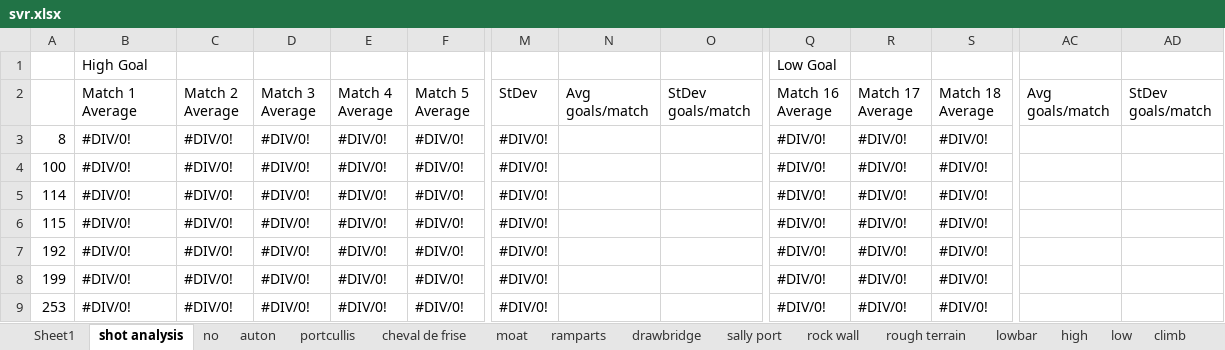
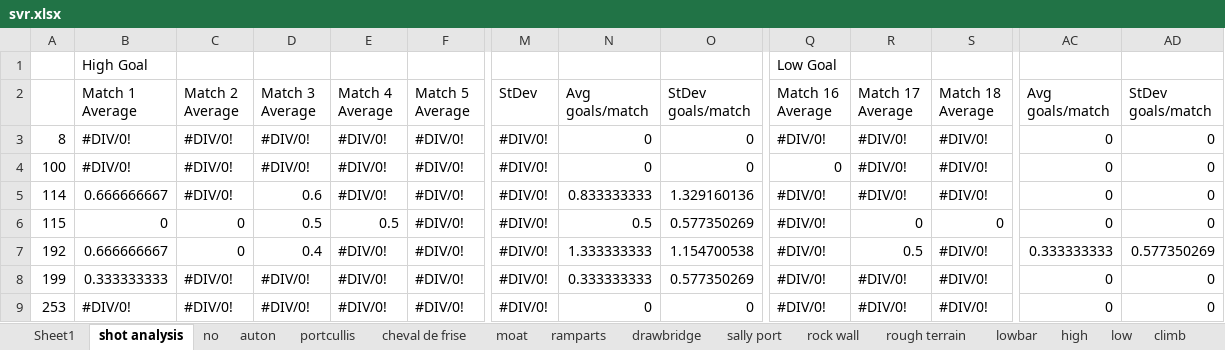
Before and after one commit to michaelmdresser/frc2016-scouting, an Excel workbook: svr.xlsx, sheet shot analysis, drawn as a sheet; only a part is shown, gaps mark what is left out; values as stored, in another font and other column widths than the file's, no cell formats; the diff covers the shown part only; the diff names each change by its address in the sheet, - before the commit and + after, or states it on an @@ line.

```diff
--- a/svr.xlsx (sheet shot analysis)
+++ b/svr.xlsx (sheet shot analysis)
-N3:N4 (Avg goals/match): (empty)
+N3:N4 (Avg goals/match): 0
-O3:O4 (StDev goals/match): (empty)
+O3:O4 (StDev goals/match): 0
-AC3:AC6 (Avg goals/match): (empty)
+AC3:AC6 (Avg goals/match): 0
-AD3:AD6 (StDev goals/match): (empty)
+AD3:AD6 (StDev goals/match): 0
-Q4 (Match 16 Average): #DIV/0!
+Q4 (Match 16 Average): 0
-B5 (Match 1 Average): #DIV/0!
+B5 (Match 1 Average): 0.666666667
-D5 (Match 3 Average): #DIV/0!
+D5 (Match 3 Average): 0.6
-N5 (Avg goals/match): (empty)
+N5 (Avg goals/match): 0.833333333
-O5 (StDev goals/match): (empty)
+O5 (StDev goals/match): 1.329160136
-B6 (Match 1 Average): #DIV/0!
+B6 (Match 1 Average): 0
-C6:C7 (Match 2 Average): #DIV/0!
+C6:C7 (Match 2 Average): 0
-D6 (Match 3 Average): #DIV/0!
+D6 (Match 3 Average): 0.5
-E6 (Match 4 Average): #DIV/0!
+E6 (Match 4 Average): 0.5
-N6 (Avg goals/match): (empty)
+N6 (Avg goals/match): 0.5
-O6 (StDev goals/match): (empty)
+O6 (StDev goals/match): 0.577350269
-R6 (Match 17 Average): #DIV/0!
+R6 (Match 17 Average): 0
-S6 (Match 18 Average): #DIV/0!
+S6 (Match 18 Average): 0
-B7 (Match 1 Average): #DIV/0!
+B7 (Match 1 Average): 0.666666667
-D7 (Match 3 Average): #DIV/0!
+D7 (Match 3 Average): 0.4
-N7 (Avg goals/match): (empty)
+N7 (Avg goals/match): 1.333333333
-O7 (StDev goals/match): (empty)
+O7 (StDev goals/match): 1.154700538
-R7 (Match 17 Average): #DIV/0!
+R7 (Match 17 Average): 0.5
-AC7 (Avg goals/match): (empty)
+AC7 (Avg goals/match): 0.333333333
-AD7 (StDev goals/match): (empty)
+AD7 (StDev goals/match): 0.577350269
-B8 (Match 1 Average): #DIV/0!
+B8 (Match 1 Average): 0.333333333
-N8 (Avg goals/match): (empty)
+N8 (Avg goals/match): 0.333333333
-O8 (StDev goals/match): (empty)
+O8 (StDev goals/match): 0.577350269
-AC8:AC9 (Avg goals/match): (empty)
+AC8:AC9 (Avg goals/match): 0
-AD8:AD9 (StDev goals/match): (empty)
+AD8:AD9 (StDev goals/match): 0
-N9 (Avg goals/match): (empty)
+N9 (Avg goals/match): 0
-O9 (StDev goals/match): (empty)
+O9 (StDev goals/match): 0
```
Also changed, not shown: 357 edited cells elsewhere in this sheet, cell formats, formulas that keep their value, 3 other files.
